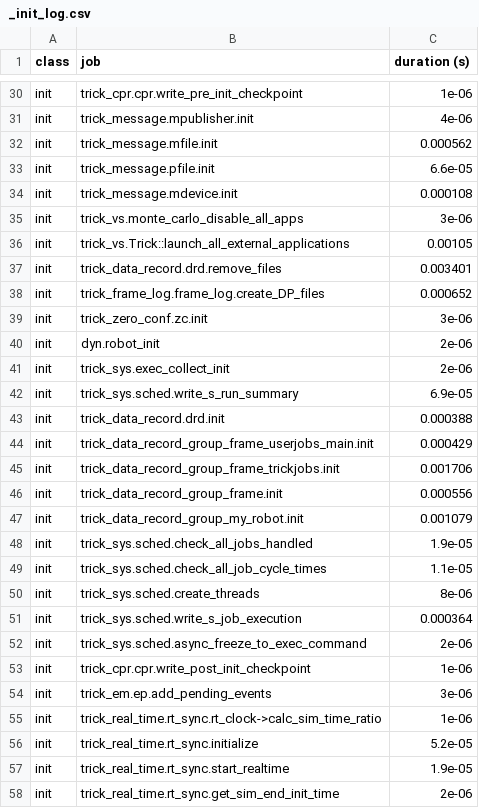
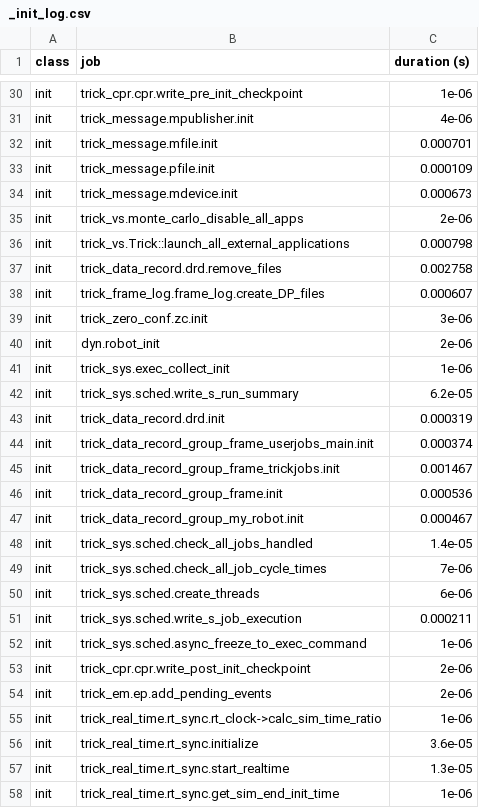
Before and after one commit to ECLAIR-Robotics/TRACE, a CSV file: SIM_TRACE/RUN_test/_init_log.csv, drawn as a sheet; only a part is shown, gaps mark what is left out; the diff covers the shown part only.

```diff
--- a/SIM_TRACE/RUN_test/_init_log.csv
+++ b/SIM_TRACE/RUN_test/_init_log.csv
@@ -31,28 +31,28 @@ init,trick_cpr.cpr.write_pre_init_checkpoint,1e-06
 init,trick_message.mpublisher.init,4e-06
-init,trick_message.mfile.init,0.000562
-init,trick_message.pfile.init,6.6e-05
-init,trick_message.mdevice.init,0.000108
-init,trick_vs.monte_carlo_disable_all_apps,3e-06
-init,trick_vs.Trick::launch_all_external_applications,0.00105
-init,trick_data_record.drd.remove_files,0.003401
-init,trick_frame_log.frame_log.create_DP_files,0.000652
+init,trick_message.mfile.init,0.000701
+init,trick_message.pfile.init,0.000109
+init,trick_message.mdevice.init,0.000673
+init,trick_vs.monte_carlo_disable_all_apps,2e-06
+init,trick_vs.Trick::launch_all_external_applications,0.000798
+init,trick_data_record.drd.remove_files,0.002758
+init,trick_frame_log.frame_log.create_DP_files,0.000607
 init,trick_zero_conf.zc.init,3e-06
 init,dyn.robot_init,2e-06
-init,trick_sys.exec_collect_init,2e-06
-init,trick_sys.sched.write_s_run_summary,6.9e-05
-init,trick_data_record.drd.init,0.000388
-init,trick_data_record_group_frame_userjobs_main.init,0.000429
-init,trick_data_record_group_frame_trickjobs.init,0.001706
-init,trick_data_record_group_frame.init,0.000556
-init,trick_data_record_group_my_robot.init,0.001079
-init,trick_sys.sched.check_all_jobs_handled,1.9e-05
-init,trick_sys.sched.check_all_job_cycle_times,1.1e-05
-init,trick_sys.sched.create_threads,8e-06
-init,trick_sys.sched.write_s_job_execution,0.000364
-init,trick_sys.sched.async_freeze_to_exec_command,2e-06
-init,trick_cpr.cpr.write_post_init_checkpoint,1e-06
-init,trick_em.ep.add_pending_events,3e-06
+init,trick_sys.exec_collect_init,1e-06
+init,trick_sys.sched.write_s_run_summary,6.2e-05
+init,trick_data_record.drd.init,0.000319
+init,trick_data_record_group_frame_userjobs_main.init,0.000374
+init,trick_data_record_group_frame_trickjobs.init,0.001467
+init,trick_data_record_group_frame.init,0.000536
+init,trick_data_record_group_my_robot.init,0.000467
+init,trick_sys.sched.check_all_jobs_handled,1.4e-05
+init,trick_sys.sched.check_all_job_cycle_times,7e-06
+init,trick_sys.sched.create_threads,6e-06
+init,trick_sys.sched.write_s_job_execution,0.000211
+init,trick_sys.sched.async_freeze_to_exec_command,1e-06
+init,trick_cpr.cpr.write_post_init_checkpoint,2e-06
+init,trick_em.ep.add_pending_events,2e-06
 init,trick_real_time.rt_sync.rt_clock->calc_sim_time_ratio,1e-06
-init,trick_real_time.rt_sync.initialize,5.2e-05
-init,trick_real_time.rt_sync.start_realtime,1.9e-05
-init,trick_real_time.rt_sync.get_sim_end_init_time,2e-06
+init,trick_real_time.rt_sync.initialize,3.6e-05
+init,trick_real_time.rt_sync.start_realtime,1.3e-05
+init,trick_real_time.rt_sync.get_sim_end_init_time,1e-06
```
Also changed, not shown: 1 moved row and 23 edited cells elsewhere in this file, SIM_TRACE/RUN_test/log_timeline_init.csv, 8 other files.
